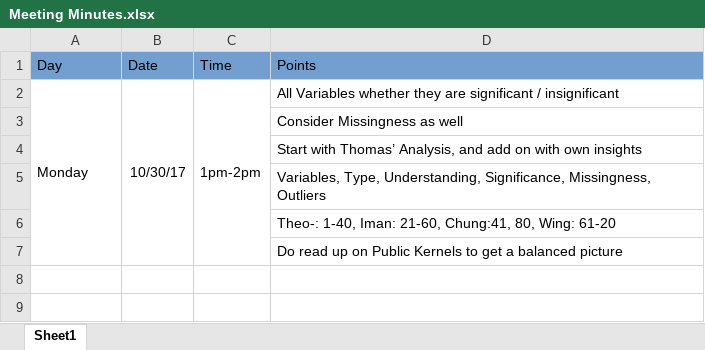
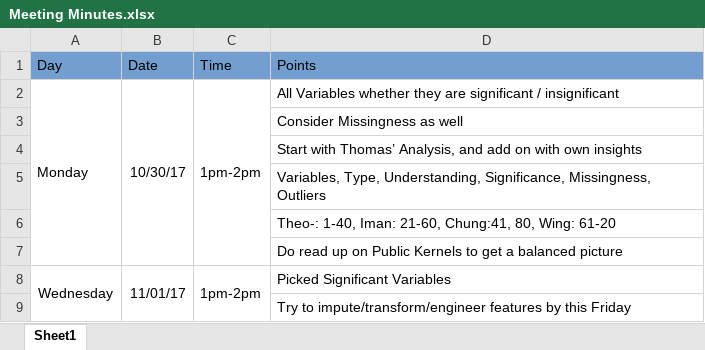
Before and after one commit to chun9men9/WIC_MLProject, an Excel workbook: Meeting Minutes.xlsx, sheet Sheet1, drawn as a sheet; values as stored, in another font and other column widths than the file's, no borders; the diff names each change by its address in the sheet, - before the commit and + after, or states it on an @@ line.

Commit message:
Added Shortlist Sheet to Variable_List Excel'

```diff
--- a/Meeting Minutes.xlsx (sheet Sheet1)
+++ b/Meeting Minutes.xlsx (sheet Sheet1)
+row 8: Wednesday | 11/01/17 | 1pm-2pm | Picked Significant Variables
+row 9:  |  |  | Try to impute/transform/engineer features by this Friday
```
Also changed, not shown: 4 other files.
